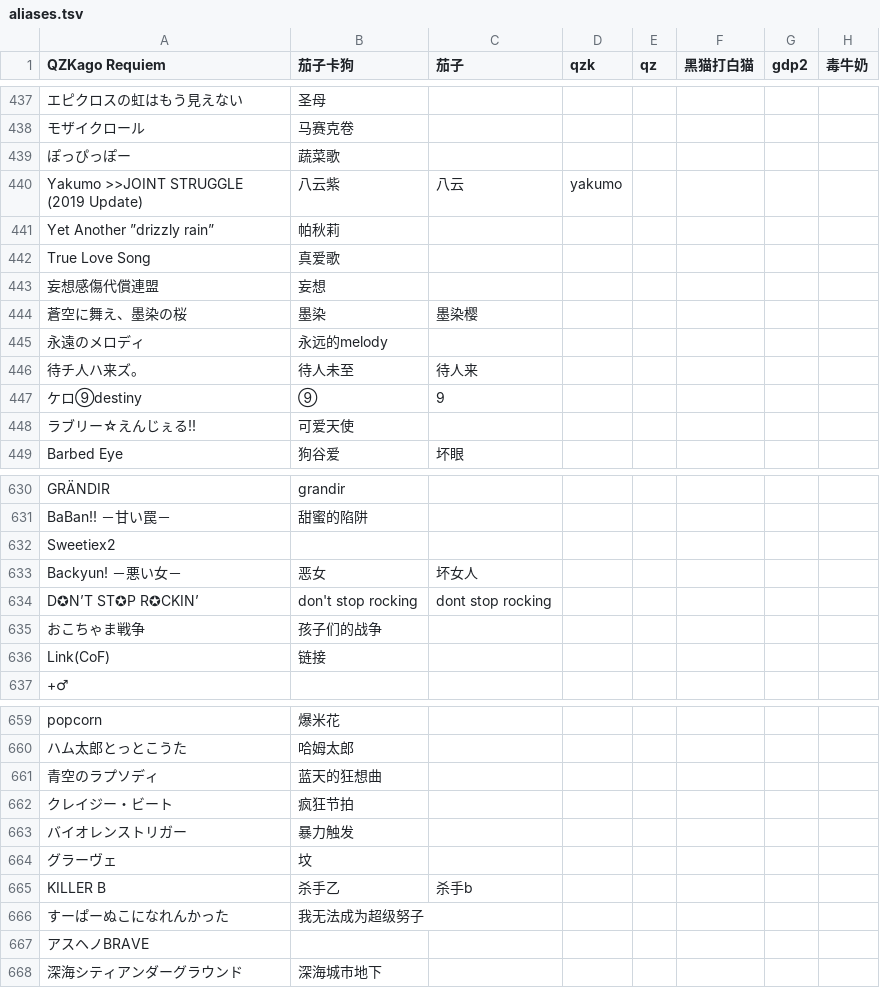
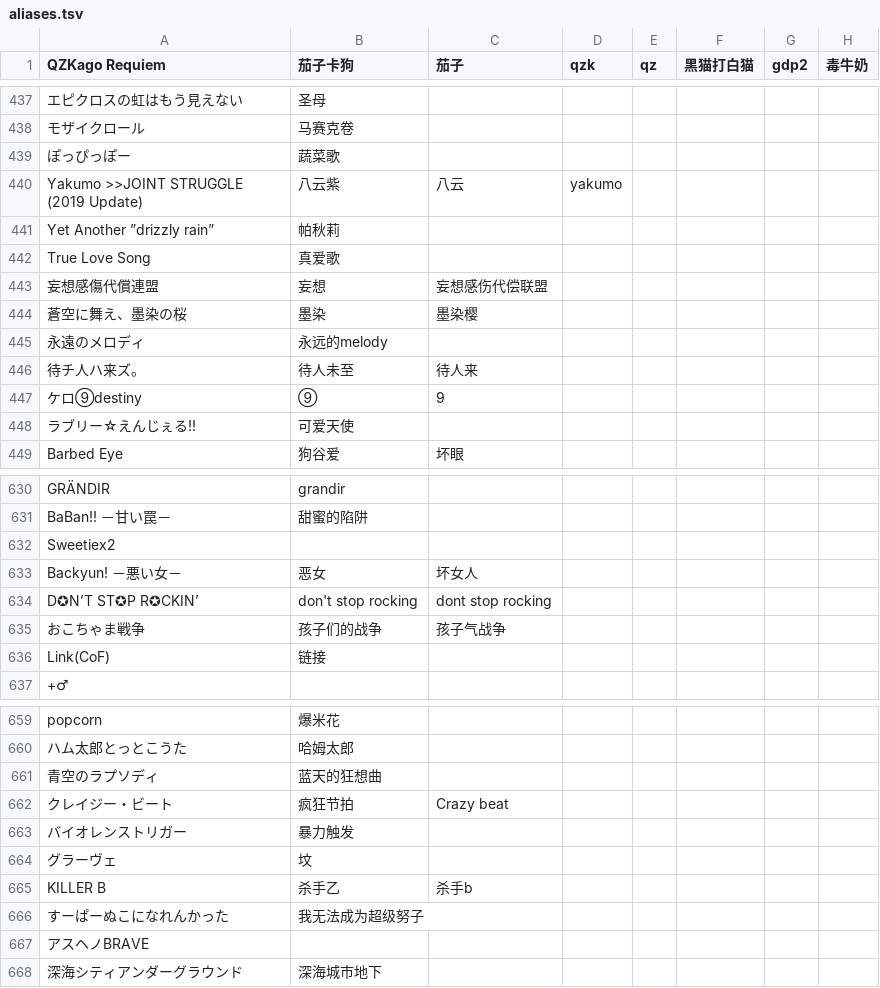
Before and after one commit to QingQiz/MarisaBot, a TSV file: QQBOT.Core/Plugin/PluginResource/MaiMaiDx/aliases.tsv, drawn as a sheet; only a part is shown, gaps mark what is left out; the diff covers the shown part only.

```diff
--- a/QQBOT.Core/Plugin/PluginResource/MaiMaiDx/aliases.tsv
+++ b/QQBOT.Core/Plugin/PluginResource/MaiMaiDx/aliases.tsv
@@ -442,3 +442,3 @@ Yet Another ”drizzly rain”	帕秋莉
 True Love Song	真爱歌						
-妄想感傷代償連盟	妄想						
+妄想感傷代償連盟	妄想	妄想感伤代偿联盟
 蒼空に舞え、墨染の桜	墨染	墨染樱					
@@ -634,3 +634,3 @@ Backyun! －悪い女－	恶女	坏女人
 D✪N’T  ST✪P  R✪CKIN’	don't stop rocking	dont stop rocking					
-おこちゃま戦争	孩子们的战争						
+おこちゃま戦争	孩子们的战争	孩子气战争
 Link(CoF)	链接						
@@ -661,3 +661,3 @@ popcorn	爆米花
 青空のラプソディ	蓝天的狂想曲						
-クレイジー・ビート	疯狂节拍						
+クレイジー・ビート	疯狂节拍	Crazy beat
 バイオレンストリガー	暴力触发						
```
Also changed, not shown: 11 edited cells elsewhere in this file, 17 other files.
